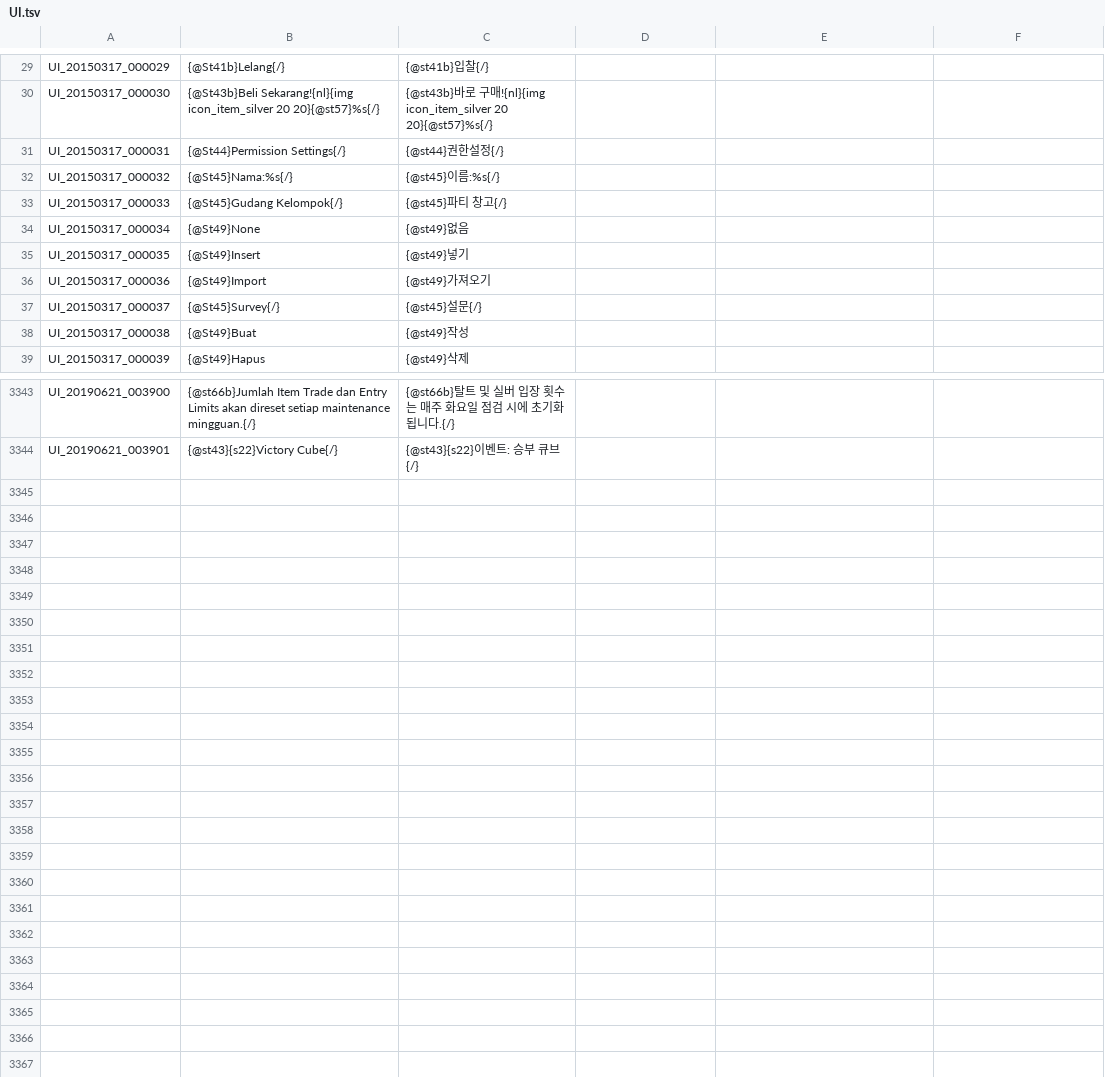
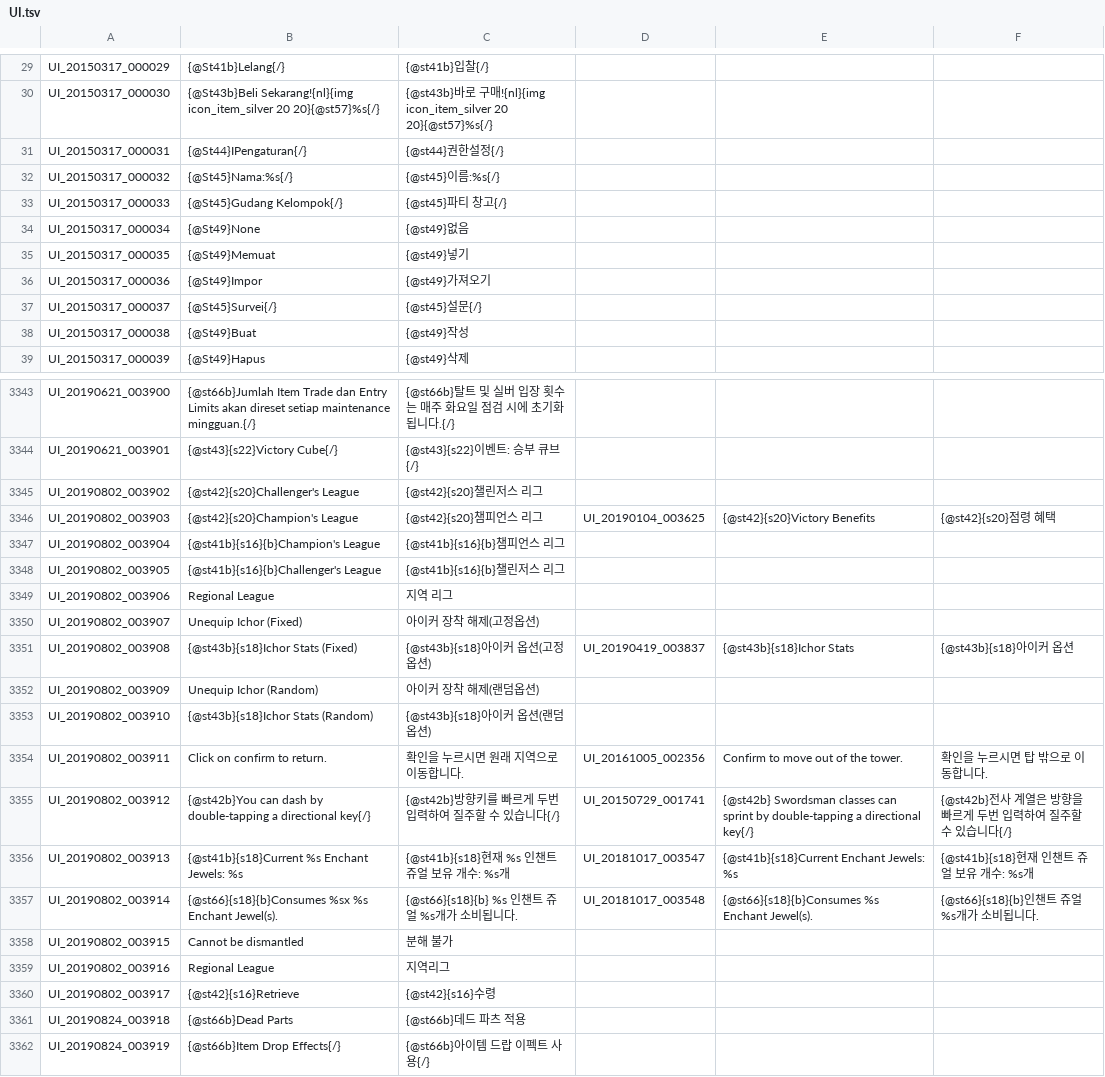
Before and after one commit to Treeofsavior/IndonesianTranslation, a TSV file: UI.tsv, drawn as a sheet; only a part is shown, gaps mark what is left out; the diff covers the shown part only.

Commit message:
Update UI.tsv

```diff
--- a/UI.tsv
+++ b/UI.tsv
@@ -30,3 +30,3 @@ UI_20150317_000029	{@St41b}Lelang{/}	{@st41b}입찰{/}
 UI_20150317_000030	{@St43b}Beli Sekarang!{nl}{img icon_item_silver 20 20}{@st57}%s{/}	{@st43b}바로 구매!{nl}{img icon_item_silver 20 20}{@st57}%s{/}
-UI_20150317_000031	{@St44}Permission Settings{/}	{@st44}권한설정{/}
+UI_20150317_000031	{@St44}IPengaturan{/}	{@st44}권한설정{/}
 UI_20150317_000032	{@St45}Nama:%s{/}	{@st45}이름:%s{/}
@@ -34,5 +34,5 @@ UI_20150317_000033	{@St45}Gudang Kelompok{/}	{@st45}파티 창고{/}
 UI_20150317_000034	{@St49}None	{@st49}없음
-UI_20150317_000035	{@St49}Insert	{@st49}넣기
-UI_20150317_000036	{@St49}Import	{@st49}가져오기
-UI_20150317_000037	{@St45}Survey{/}	{@st45}설문{/}
+UI_20150317_000035	{@St49}Memuat	{@st49}넣기
+UI_20150317_000036	{@St49}Impor	{@st49}가져오기
+UI_20150317_000037	{@St45}Survei{/}	{@st45}설문{/}
 UI_20150317_000038	{@St49}Buat	{@st49}작성
@@ -3901 +3901,19 @@ UI_20190621_003900	{@st66b}Jumlah Item Trade dan Entry Limits akan direset setia
 UI_20190621_003901	{@st43}{s22}Victory Cube{/}	{@st43}{s22}이벤트: 승부 큐브{/}
+UI_20190802_003902	{@st42}{s20}Challenger's League	{@st42}{s20}챌린저스 리그				
+UI_20190802_003903	{@st42}{s20}Champion's League	{@st42}{s20}챔피언스 리그	UI_20190104_003625	{@st42}{s20}Victory Benefits	{@st42}{s20}점령 혜택	
+UI_20190802_003904	{@st41b}{s16}{b}Champion's League	{@st41b}{s16}{b}챔피언스 리그				
+UI_20190802_003905	{@st41b}{s16}{b}Challenger's League	{@st41b}{s16}{b}챌린저스 리그				
+UI_20190802_003906	Regional League	지역 리그				
+UI_20190802_003907	Unequip Ichor (Fixed)	아이커 장착 해제(고정옵션)				
+UI_20190802_003908	{@st43b}{s18}Ichor Stats (Fixed)	{@st43b}{s18}아이커 옵션(고정옵션)	UI_20190419_003837	{@st43b}{s18}Ichor Stats	{@st43b}{s18}아이커 옵션	
+UI_20190802_003909	Unequip Ichor (Random)	아이커 장착 해제(랜덤옵션)				
+UI_20190802_003910	{@st43b}{s18}Ichor Stats (Random)	{@st43b}{s18}아이커 옵션(랜덤옵션)				
+UI_20190802_003911	Click on confirm to return.	확인을 누르시면 원래 지역으로 이동합니다.	UI_20161005_002356	Confirm to move out of the tower.	확인을 누르시면 탑 밖으로 이동합니다.	
+UI_20190802_003912	{@st42b}You can dash by double-tapping a directional key{/}	{@st42b}방향키를 빠르게 두번 입력하여 질주할 수 있습니다{/}	UI_20150729_001741	{@st42b}         Swordsman classes can sprint by                     double-tapping a directional key{/}	{@st42b}전사 계열은 방향을 빠르게 두번 입력하여 질주할 수 있습니다{/}	
+UI_20190802_003913	{@st41b}{s18}Current %s Enchant Jewels: %s	{@st41b}{s18}현재 %s 인챈트 쥬얼 보유 개수: %s개	UI_20181017_003547	{@st41b}{s18}Current Enchant Jewels: %s	{@st41b}{s18}현재 인챈트 쥬얼 보유 개수: %s개	
+UI_20190802_003914	{@st66}{s18}{b}Consumes %sx %s Enchant Jewel(s).	{@st66}{s18}{b} %s 인챈트 쥬얼 %s개가 소비됩니다.	UI_20181017_003548	{@st66}{s18}{b}Consumes %s Enchant Jewel(s).	{@st66}{s18}{b}인챈트 쥬얼 %s개가 소비됩니다.	
+UI_20190802_003915	Cannot be dismantled	분해 불가				
+UI_20190802_003916	Regional League	지역리그				
+UI_20190802_003917	{@st42}{s16}Retrieve	{@st42}{s16}수령				
+UI_20190824_003918	{@st66b}Dead Parts	{@st66b}데드 파츠 적용				
+UI_20190824_003919	{@st66b}Item Drop Effects{/}	{@st66b}아이템 드랍 이펙트 사용{/}				
```
Also changed, not shown: 41 edited cells elsewhere in this file.
